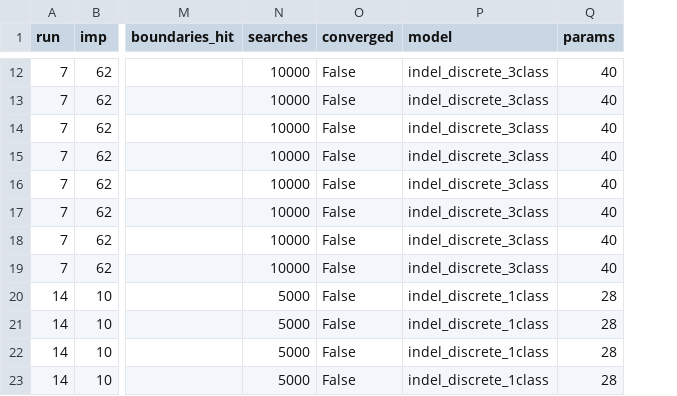
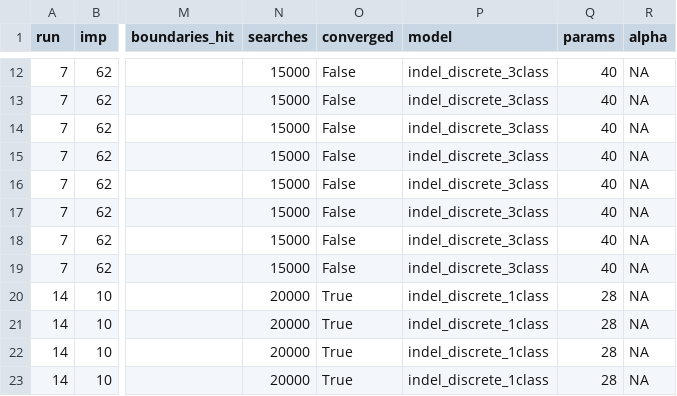
Before and after one commit to henryjuho/parus_indel, a CSV file: anavar_analyses/gt_non-coding_v_ar_indels_full.aic.csv, drawn as a sheet; only a part is shown, gaps mark what is left out; the diff covers the shown part only; the diff names each change by its address in the sheet, - before the commit and + after, or states it on an @@ line.

```diff
--- a/anavar_analyses/gt_non-coding_v_ar_indels_full.aic.csv
+++ b/anavar_analyses/gt_non-coding_v_ar_indels_full.aic.csv
+column R (alpha), rows 12-23: all NA
-N12:N19 (searches): 10000
+N12:N19 (searches): 15000
-N20:N23 (searches): 5000
+N20:N23 (searches): 20000
-O20:O23 (converged): False
+O20:O23 (converged): True
```
Also changed, not shown: 3 added rows, 3 removed rows and 25 edited cells elsewhere in this file, anavar_analyses/gt_cds_v_ar_indels_full.aic.csv, anavar_analyses/gt_non-coding_v_ar_indels_equal_t.aic.csv.
